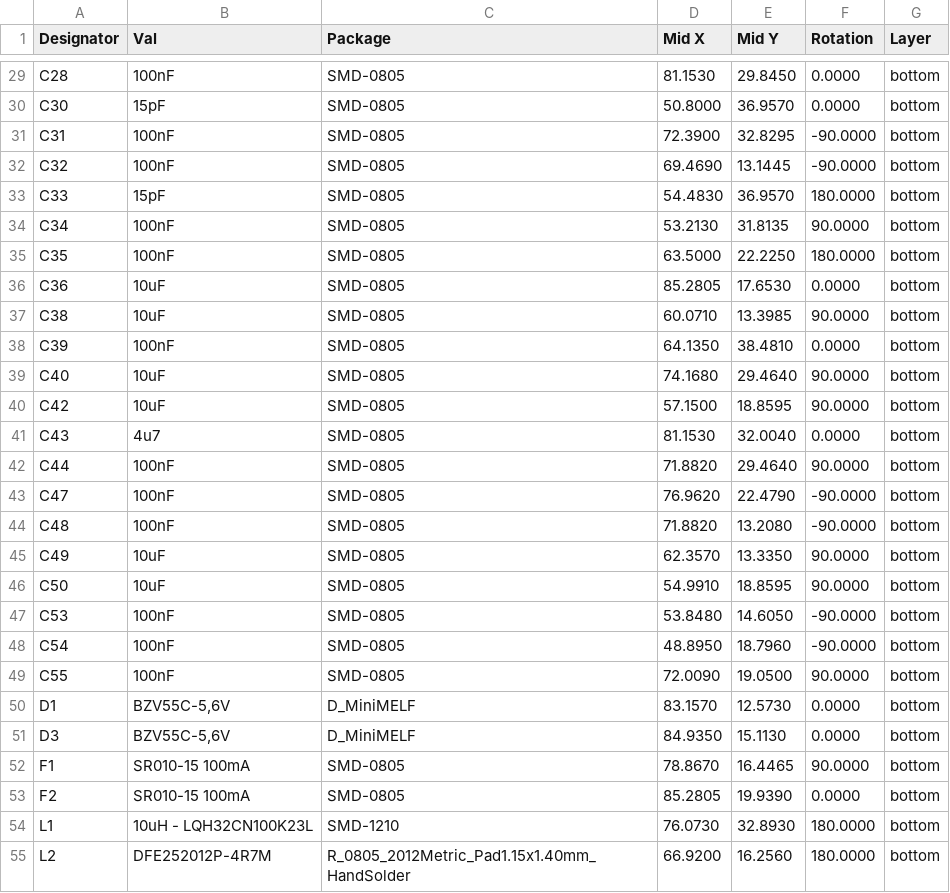
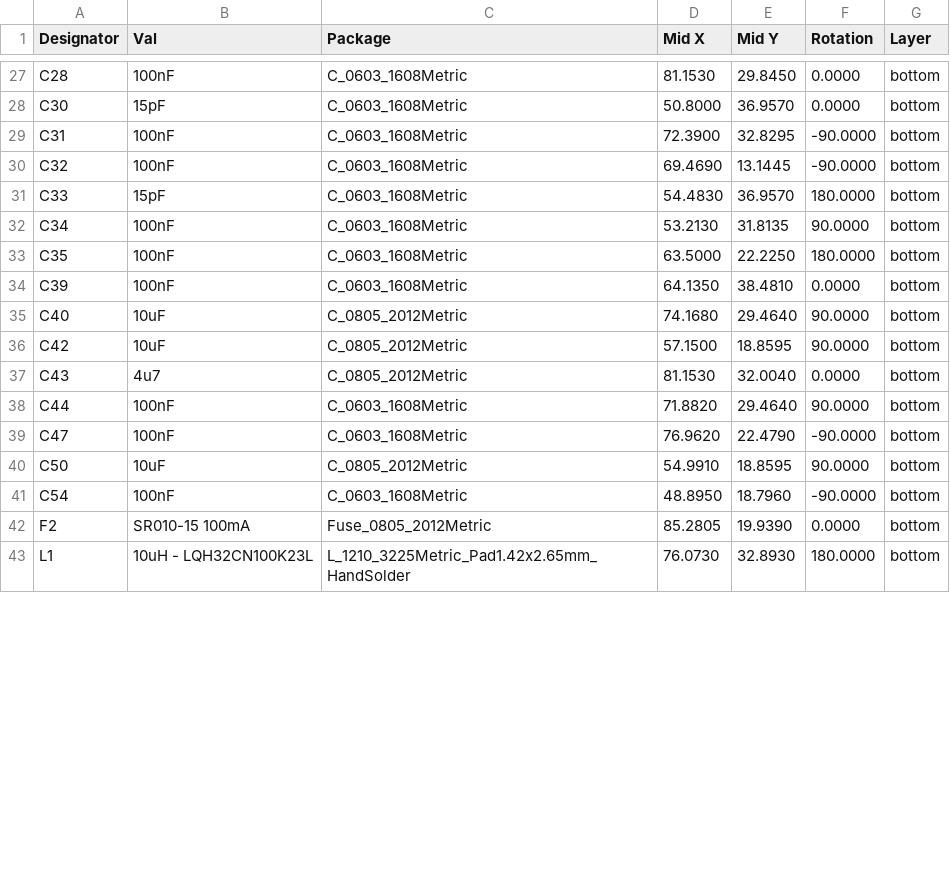
Before and after one commit to ust-modules/USTSIPIN02, a CSV file: hw/cam_profi/PnP/USTSIPIN01A_cpl.csv, drawn as a sheet; only a part is shown, gaps mark what is left out; the diff covers the shown part only.

```diff
--- a/hw/cam_profi/PnP/USTSIPIN01A_cpl.csv
+++ b/hw/cam_profi/PnP/USTSIPIN01A_cpl.csv
@@ -29,27 +27,17 @@ Designator,Val,Package,Mid X,Mid Y,Rotation,Layer
-"C28","100nF","SMD-0805",81.1530,29.8450,0.0000,bottom
-"C30","15pF","SMD-0805",50.8000,36.9570,0.0000,bottom
-"C31","100nF","SMD-0805",72.3900,32.8295,-90.0000,bottom
-"C32","100nF","SMD-0805",69.4690,13.1445,-90.0000,bottom
-"C33","15pF","SMD-0805",54.4830,36.9570,180.0000,bottom
-"C34","100nF","SMD-0805",53.2130,31.8135,90.0000,bottom
-"C35","100nF","SMD-0805",63.5000,22.2250,180.0000,bottom
-"C36","10uF","SMD-0805",85.2805,17.6530,0.0000,bottom
-"C38","10uF","SMD-0805",60.0710,13.3985,90.0000,bottom
-"C39","100nF","SMD-0805",64.1350,38.4810,0.0000,bottom
-"C40","10uF","SMD-0805",74.1680,29.4640,90.0000,bottom
-"C42","10uF","SMD-0805",57.1500,18.8595,90.0000,bottom
-"C43","4u7","SMD-0805",81.1530,32.0040,0.0000,bottom
-"C44","100nF","SMD-0805",71.8820,29.4640,90.0000,bottom
-"C47","100nF","SMD-0805",76.9620,22.4790,-90.0000,bottom
-"C48","100nF","SMD-0805",71.8820,13.2080,-90.0000,bottom
-"C49","10uF","SMD-0805",62.3570,13.3350,90.0000,bottom
-"C50","10uF","SMD-0805",54.9910,18.8595,90.0000,bottom
-"C53","100nF","SMD-0805",53.8480,14.6050,-90.0000,bottom
-"C54","100nF","SMD-0805",48.8950,18.7960,-90.0000,bottom
-"C55","100nF","SMD-0805",72.0090,19.0500,90.0000,bottom
-"D1","BZV55C-5,6V","D_MiniMELF",83.1570,12.5730,0.0000,bottom
-"D3","BZV55C-5,6V","D_MiniMELF",84.9350,15.1130,0.0000,bottom
-"F1","SR010-15 100mA ","SMD-0805",78.8670,16.4465,90.0000,bottom
-"F2","SR010-15 100mA ","SMD-0805",85.2805,19.9390,0.0000,bottom
-"L1","10uH - LQH32CN100K23L","SMD-1210",76.0730,32.8930,180.0000,bottom
-"L2","DFE252012P-4R7M","R_0805_2012Metric_Pad1.15x1.40mm_HandSolder",66.9200,16.2560,180.0000,bottom
+"C28","100nF","C_0603_1608Metric",81.1530,29.8450,0.0000,bottom
+"C30","15pF","C_0603_1608Metric",50.8000,36.9570,0.0000,bottom
+"C31","100nF","C_0603_1608Metric",72.3900,32.8295,-90.0000,bottom
+"C32","100nF","C_0603_1608Metric",69.4690,13.1445,-90.0000,bottom
+"C33","15pF","C_0603_1608Metric",54.4830,36.9570,180.0000,bottom
+"C34","100nF","C_0603_1608Metric",53.2130,31.8135,90.0000,bottom
+"C35","100nF","C_0603_1608Metric",63.5000,22.2250,180.0000,bottom
+"C39","100nF","C_0603_1608Metric",64.1350,38.4810,0.0000,bottom
+"C40","10uF","C_0805_2012Metric",74.1680,29.4640,90.0000,bottom
+"C42","10uF","C_0805_2012Metric",57.1500,18.8595,90.0000,bottom
+"C43","4u7","C_0805_2012Metric",81.1530,32.0040,0.0000,bottom
+"C44","100nF","C_0603_1608Metric",71.8820,29.4640,90.0000,bottom
+"C47","100nF","C_0603_1608Metric",76.9620,22.4790,-90.0000,bottom
+"C50","10uF","C_0805_2012Metric",54.9910,18.8595,90.0000,bottom
+"C54","100nF","C_0603_1608Metric",48.8950,18.7960,-90.0000,bottom
+"F2","SR010-15 100mA ","Fuse_0805_2012Metric",85.2805,19.9390,0.0000,bottom
+"L1","10uH - LQH32CN100K23L","L_1210_3225Metric_Pad1.42x2.65mm_HandSolder",76.0730,32.8930,180.0000,bottom
```
Also changed, not shown: 7 removed rows and 49 edited cells elsewhere in this file, hw/cam_profi/USTSIPIN01A-both_pos.csv, 32 other files.
